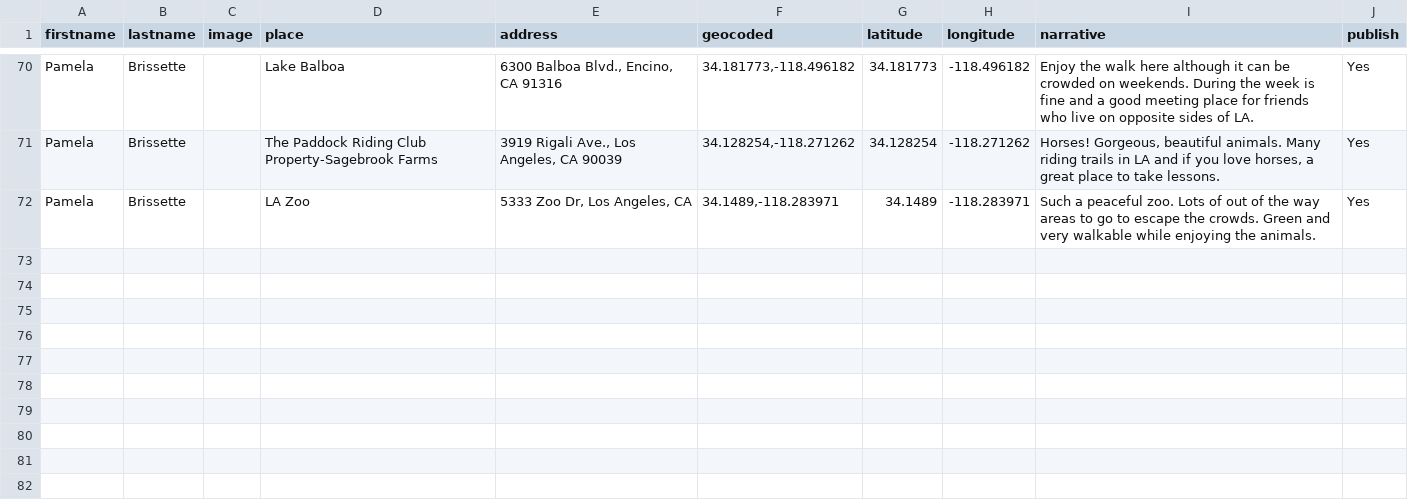
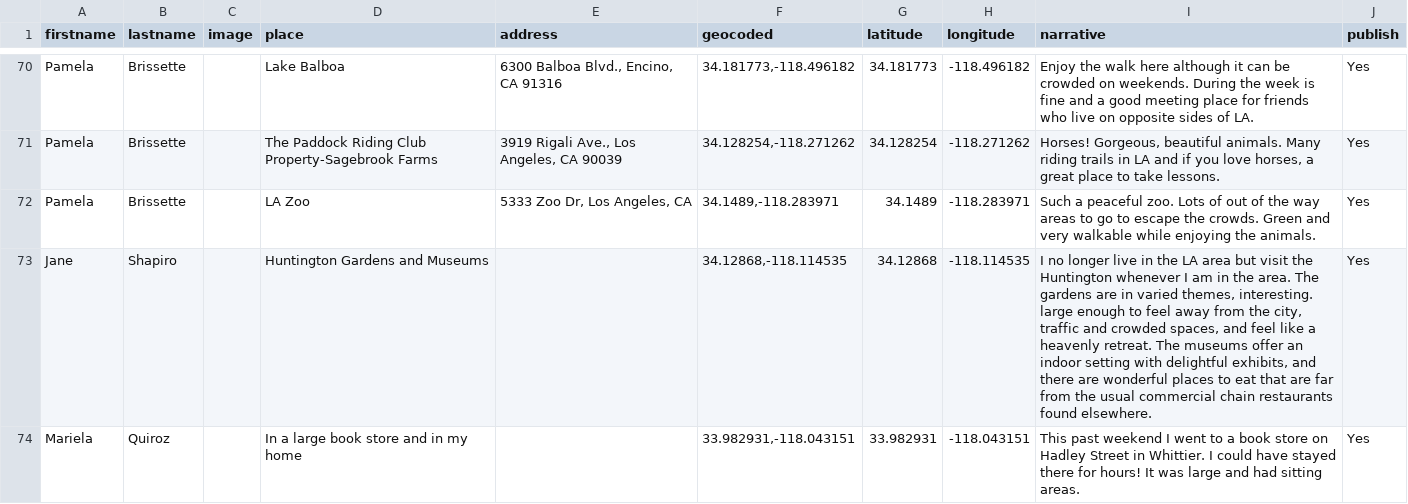
Before and after one commit to SCPR/static-projects, a CSV file: maps/finding-peace-and-quiet/data/peace_and_quiet.csv, drawn as a sheet; only a part is shown, gaps mark what is left out; the diff names each change by its address in the sheet, - before the commit and + after, or states it on an @@ line.

Commit message:
updates to finding peace and quiet project

```diff
--- a/maps/finding-peace-and-quiet/data/peace_and_quiet.csv
+++ b/maps/finding-peace-and-quiet/data/peace_and_quiet.csv
+row 73: Jane | Shapiro |  | Huntington Gardens and Museums |  | 34.12868,-118.114535 | 34.12868 | -118.114535 | I no longer live in the LA area but visit the Huntington whenever I am in the area. The gardens are in varied themes, interesting. large enough to feel away from the city, traffic and crowded spaces, and feel like a heavenly retreat. The museums offer an indoor setting with delightful exhibits, and there are wonderful places to eat that are far from the usual commercial chain restaurants found elsewhere. | Yes
+row 74: Mariela | Quiroz |  | In a large book store and in my home |  | 33.982931,-118.043151 | 33.982931 | -118.043151 | This past weekend I went to a book store on Hadley Street in Whittier. I could have stayed there for hours! It was large and had sitting areas. | Yes
```
Also changed, not shown: 1 other file.
